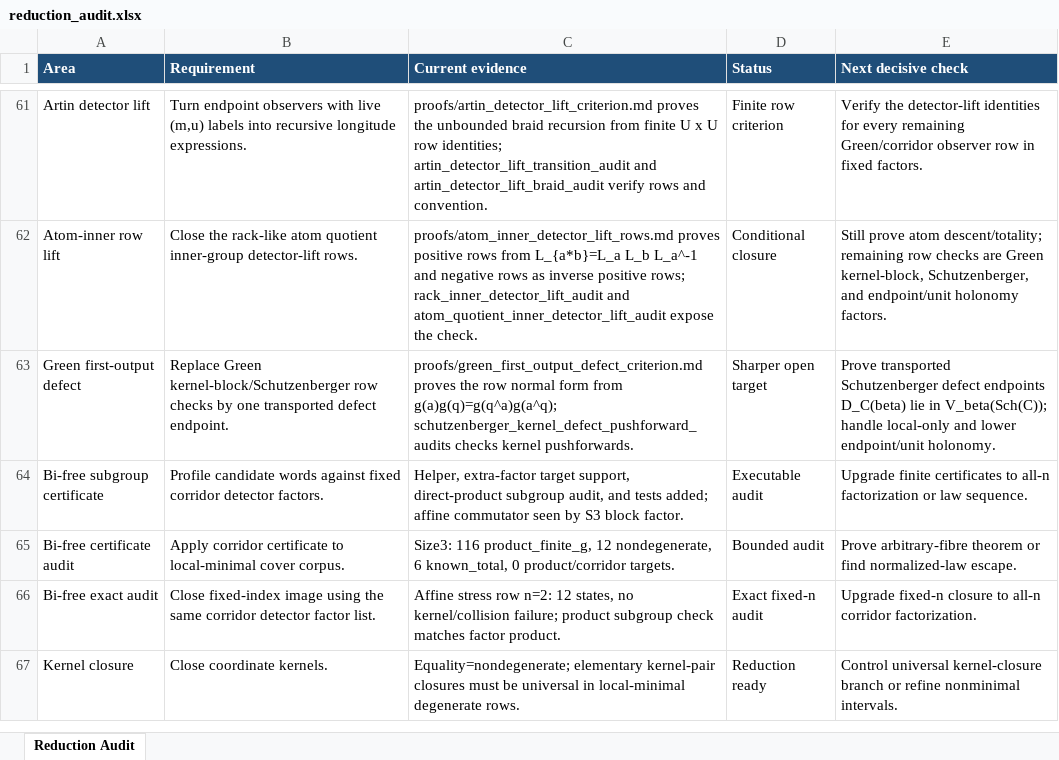
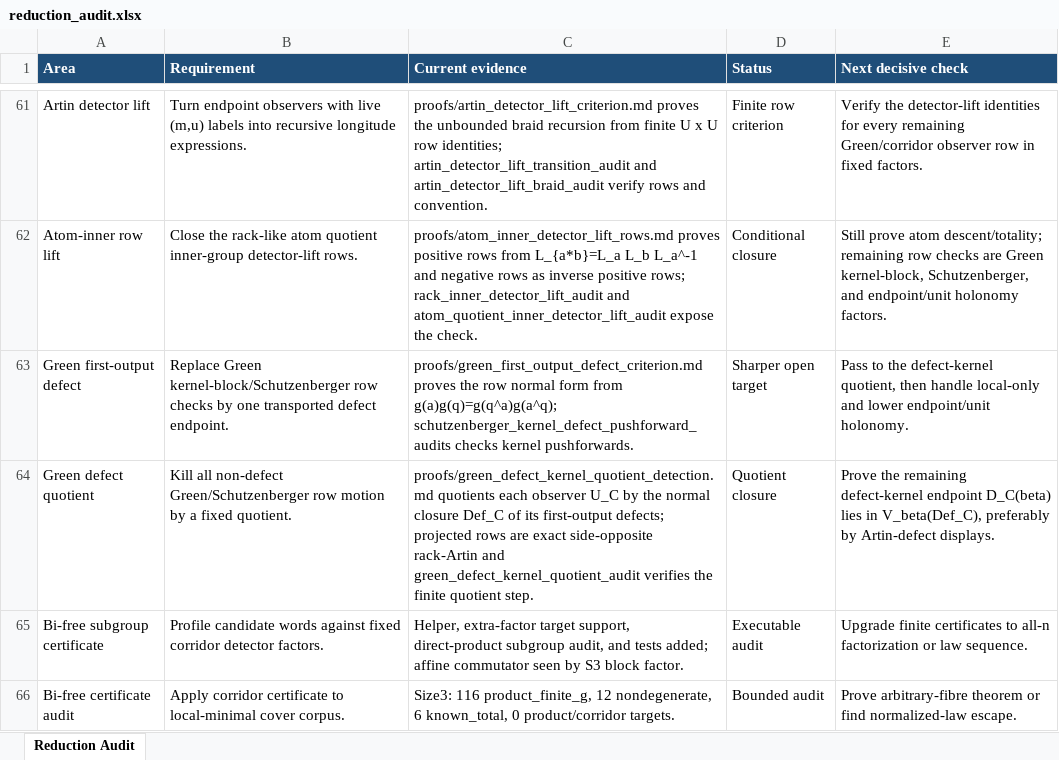
Before and after one commit to alexrudimer-boop/sawin, an Excel workbook: tables/reduction_audit.xlsx, sheet Reduction Audit, drawn as a sheet; only a part is shown, gaps mark what is left out; the shorter side is filled out with more unchanged rows; values as stored, in another font and other column widths than the file's, no borders; conditional formats not drawn; the diff names each change by its address in the sheet, - before the commit and + after, or states it on an @@ line.

Commit message:
Add Green defect-kernel quotient criterion

```diff
--- a/tables/reduction_audit.xlsx (sheet Reduction Audit)
+++ b/tables/reduction_audit.xlsx (sheet Reduction Audit)
-E63 (Next decisive check): Prove transported Schutzenberger defect endpoints D_C(beta) lie in V_beta(Sch(C)); handle local-only…
+E63 (Next decisive check): Pass to the defect-kernel quotient, then handle local-only…
+row 64: Green defect quotient | Kill all non-defect Green/Schutzenberger row motion by a fixed quotient. | proofs/green_defect_kernel_quotient_detection.md quotients each observer U_C by the normal closure Def_C of its first-output defects; projected rows are exact side-opposite rack-Artin and green_defect_kernel_quotient_audit verifies the finite quotient step. | Quotient closure | Prove the remaining defect-kernel endpoint D_C(beta) lies in V_beta(Def_C), preferably by Artin-defect displays.
```
Also changed, not shown: 22 other files.
